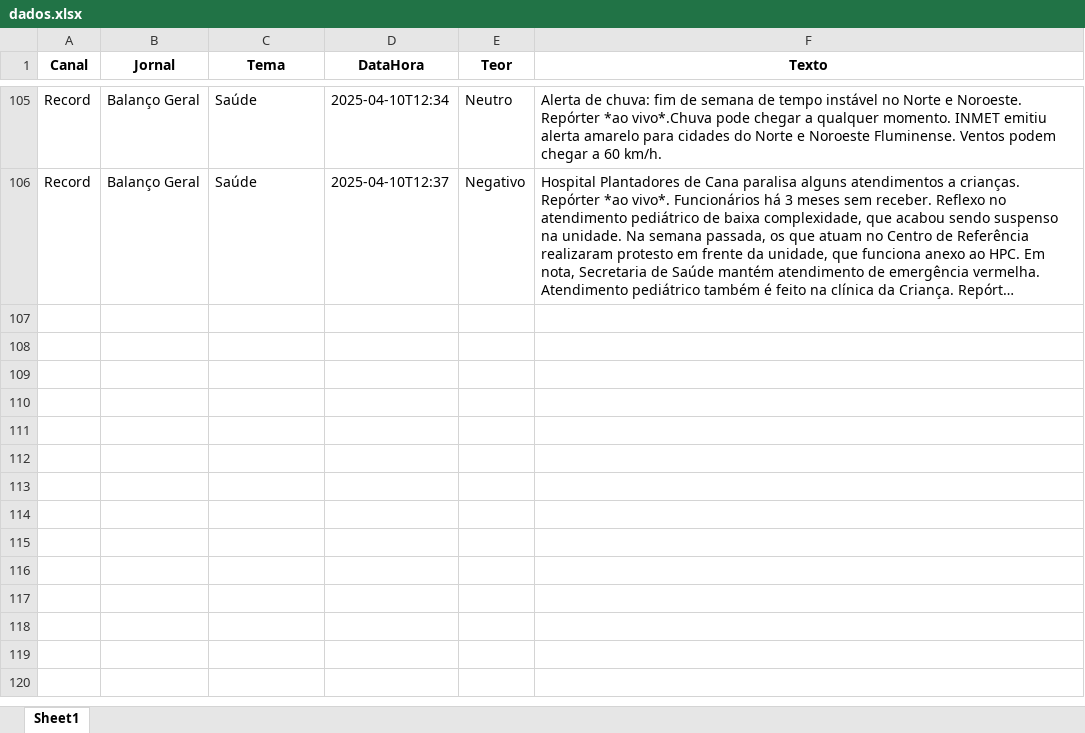
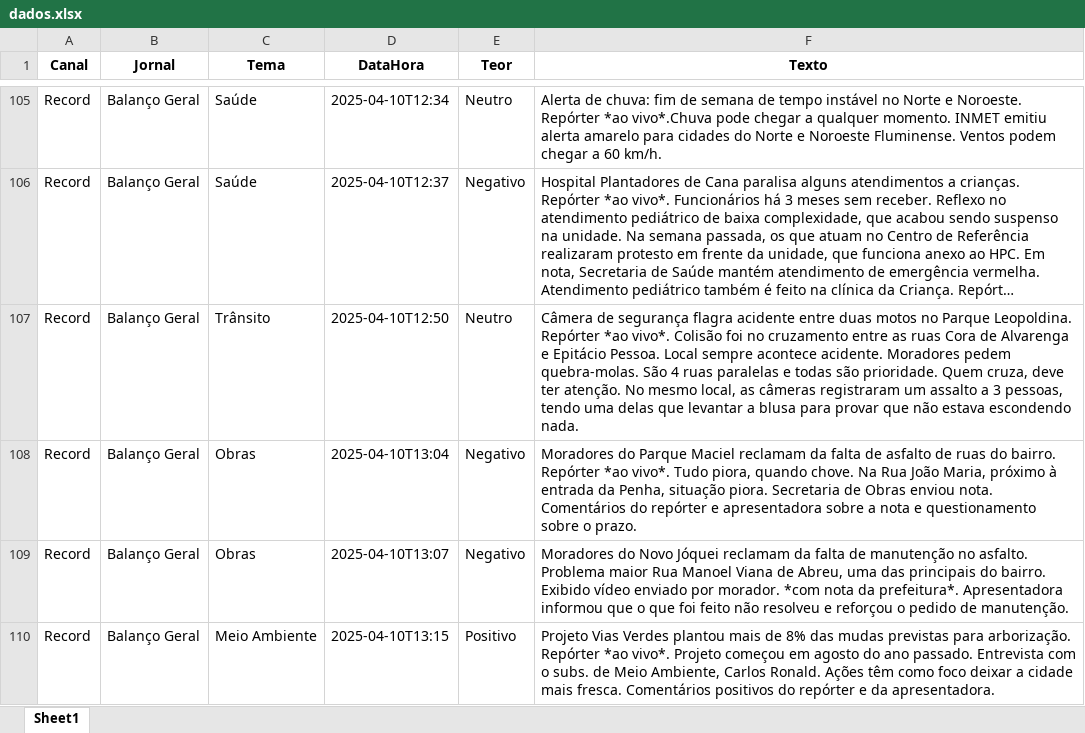
Before and after one commit to Marocosz/webdashtv, an Excel workbook: dados.xlsx, sheet Sheet1, drawn as a sheet; only a part is shown, gaps mark what is left out; long unchanged cells end in …; values as stored, in another font and other column widths than the file's, no borders; the diff names each change by its address in the sheet, - before the commit and + after, or states it on an @@ line.

Commit message:
Atualização automática do arquivo Excel

```diff
--- a/dados.xlsx (sheet Sheet1)
+++ b/dados.xlsx (sheet Sheet1)
+row 107: Record | Balanço Geral | Trânsito | 2025-04-10T12:50 | Neutro | Câmera de segurança flagra acidente entre duas motos no Parque Leopoldina. Repórter *ao vivo*. Colisão foi no cruzamento entre as ruas Cora de Alvarenga e Epitácio Pessoa. Local sempre acontece acidente. Moradores pedem quebra-molas. São 4 ruas paralelas e todas são prioridade. Quem cruza, deve ter atenção. No mesmo local, as câmeras registraram um assalto a 3 pessoas, tendo uma delas que levantar a blusa para provar que não estava escondendo nada.
+row 108: Record | Balanço Geral | Obras | 2025-04-10T13:04 | Negativo | Moradores do Parque Maciel reclamam da falta de asfalto de ruas do bairro. Repórter *ao vivo*. Tudo piora, quando chove. Na Rua João Maria, próximo à entrada da Penha, situação piora. Secretaria de Obras enviou nota. Comentários do repórter e apresentadora sobre a nota e questionamento sobre o prazo.
+row 109: Record | Balanço Geral | Obras | 2025-04-10T13:07 | Negativo | Moradores do Novo Jóquei reclamam da falta de manutenção no asfalto. Problema maior Rua Manoel Viana de Abreu, uma das principais do bairro. Exibido vídeo enviado por morador. *com nota da prefeitura*. Apresentadora informou que o que foi feito não resolveu e reforçou o pedido de manutenção.
+row 110: Record | Balanço Geral | Meio Ambiente | 2025-04-10T13:15 | Positivo | Projeto Vias Verdes plantou mais de 8% das mudas previstas para arborização. Repórter *ao vivo*. Projeto começou em agosto do ano passado. Entrevista com o subs. de Meio Ambiente, Carlos Ronald. Ações têm como foco deixar a cidade mais fresca. Comentários positivos do repórter e da apresentadora.
```
